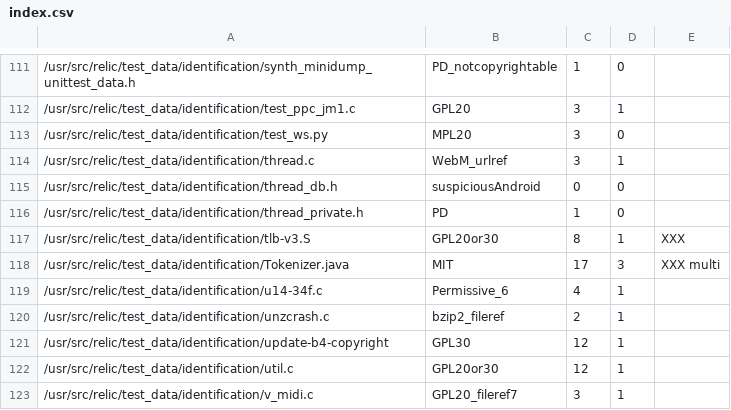
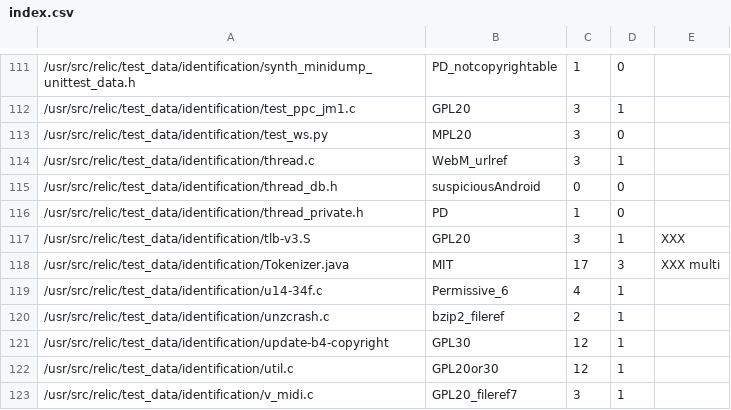
Before and after one commit to gerv/slic, a CSV file: test_data/identification/index.csv, drawn as a sheet; only a part is shown, gaps mark what is left out.

```diff
--- a/test_data/identification/index.csv
+++ b/test_data/identification/index.csv
@@ -116,3 +116,3 @@
 /usr/src/relic/test_data/identification/thread_private.h,PD,1,0,
-/usr/src/relic/test_data/identification/tlb-v3.S,GPL20or30,8,1,XXX
+/usr/src/relic/test_data/identification/tlb-v3.S,GPL20,3,1,XXX
 /usr/src/relic/test_data/identification/Tokenizer.java,MIT,17,3,XXX multi
```
Also changed, not shown: 6 other files.
